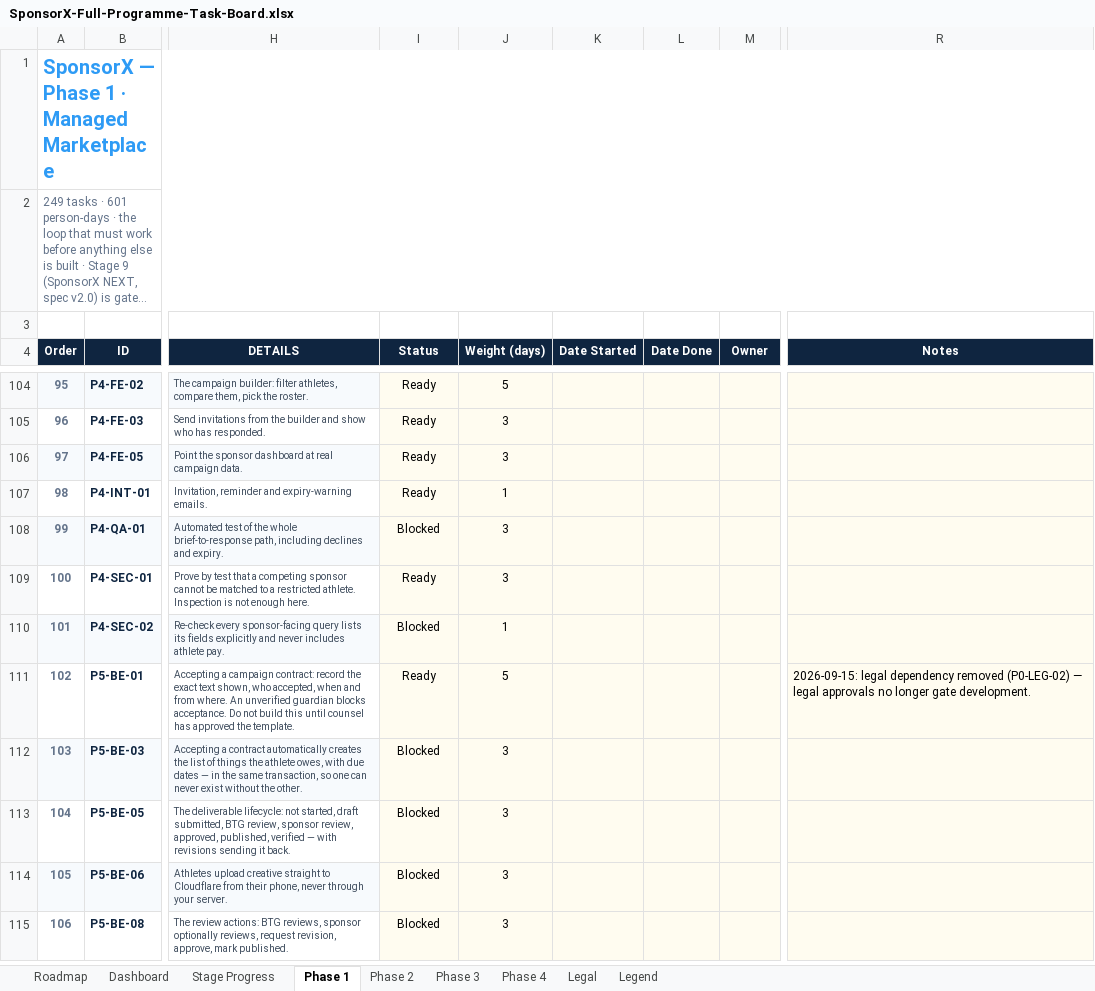
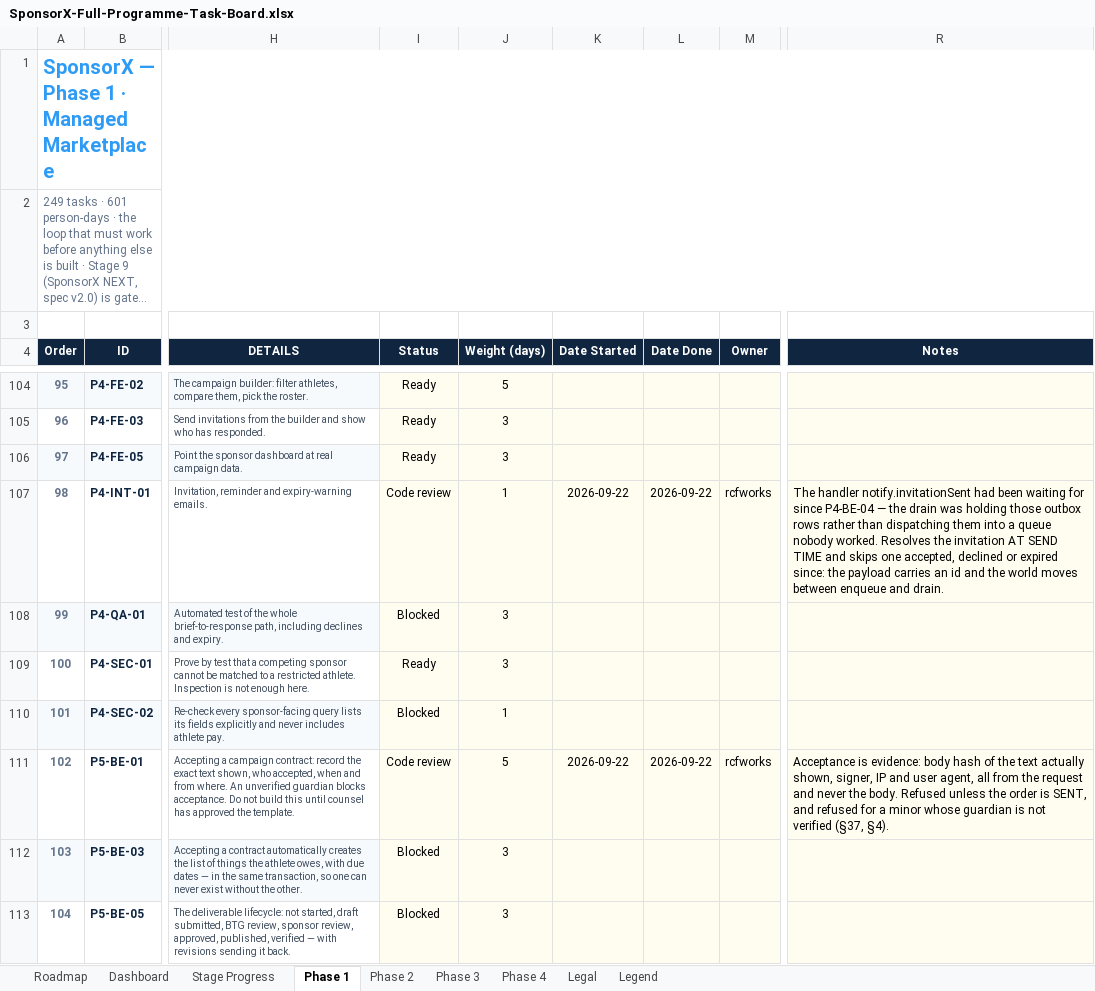
Before and after one commit to BTG-Sports/sponsorX_dev, an Excel workbook: Claude outputs/SponsorX-Full-Programme-Task-Board.xlsx, sheet Phase 1, drawn as a sheet; only a part is shown, gaps mark what is left out; the shorter side is filled out with more unchanged rows; long unchanged cells end in …; values as stored, in another font and other column widths than the file's, no borders; conditional formats not drawn; the diff covers the shown part only; the diff names each change by its address in the sheet, - before the commit and + after, or states it on an @@ line.

```diff
--- a/Claude outputs/SponsorX-Full-Programme-Task-Board.xlsx (sheet Phase 1)
+++ b/Claude outputs/SponsorX-Full-Programme-Task-Board.xlsx (sheet Phase 1)
-I107 (Status): Ready
+I107 (Status): Code review
-K107 (Date Started): (empty)
+K107 (Date Started): 2026-09-22
-L107 (Date Done): (empty)
+L107 (Date Done): 2026-09-22
-M107 (Owner): (empty)
+M107 (Owner): rcfworks
-R107 (Notes): (empty)
+R107 (Notes): The handler notify.invitationSent had been waiting for since P4-BE-04 — the drain was holding those outbox rows rather than dispatching them into a queue nobody worked. Resolves the invitation AT SEND TIME and skips one accepted, declined or expired since: the payload carries an id and the world moves between enqueue and drain.
-I111 (Status): Ready
+I111 (Status): Code review
-K111 (Date Started): (empty)
+K111 (Date Started): 2026-09-22
-L111 (Date Done): (empty)
+L111 (Date Done): 2026-09-22
-M111 (Owner): (empty)
+M111 (Owner): rcfworks
-R111 (Notes): 2026-09-15: legal dependency removed (P0-LEG-02) — legal approvals no longer gate development.
+R111 (Notes): Acceptance is evidence: body hash of the text actually shown, signer, IP and user agent, all from the request and never the body. Refused unless the order is SENT, and refused for a minor whose guardian is not verified (§37, §4).
```
Also changed, not shown: 15 edited cells elsewhere in this sheet, 1 other file.
